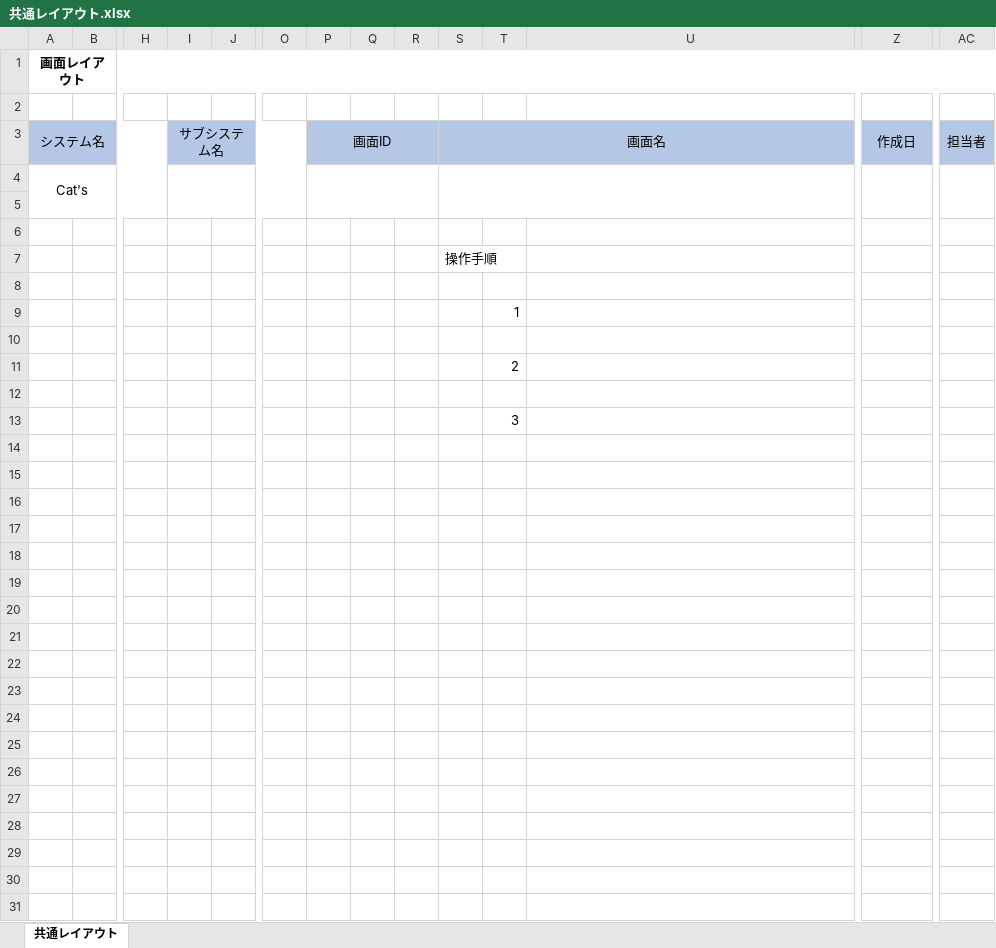
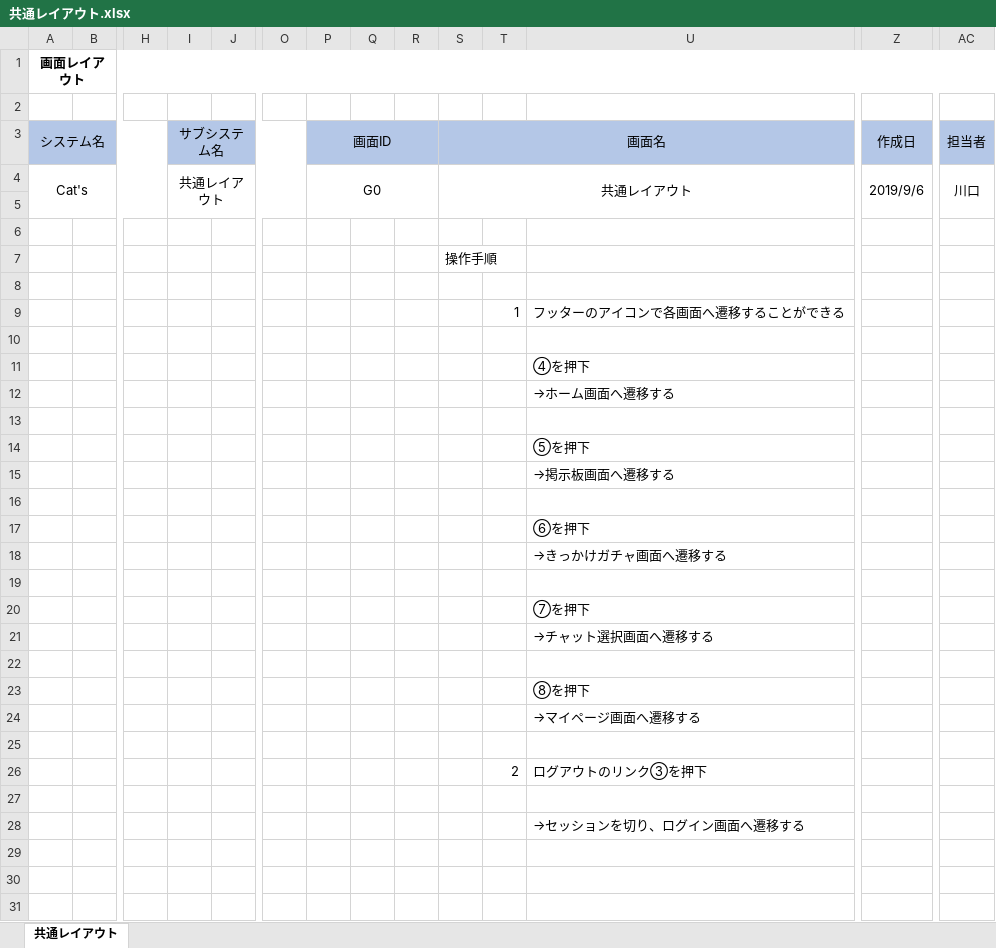
Before and after one commit to kawaguchi-mizuki/SAKURA, an Excel workbook: 設計書/画面レイアウト/共通レイアウト.xlsx, sheet 共通レイアウト, drawn as a sheet; only a part is shown, gaps mark what is left out; values as stored, in another font and other column widths than the file's, no borders; charts and pictures not drawn; removed rows and columns are numbered as before the commit, all else as after; rows hold the shown columns only; the diff covers the shown part only; the diff names each change by its address in the sheet, - before the commit and + after, or states it on an @@ line.

```diff
--- a/設計書/画面レイアウト/共通レイアウト.xlsx (sheet 共通レイアウト)
+++ b/設計書/画面レイアウト/共通レイアウト.xlsx (sheet 共通レイアウト)
-I4 (サブシステム名): (empty)
+I4 (サブシステム名): 共通レイアウト
-P4 (画面ID): (empty)
+P4 (画面ID): G0
-S4 (画面名): (empty)
+S4 (画面名): 共通レイアウト
-Z4 (作成日): (empty)
+Z4 (作成日): 2019/9/6
-AC4 (担当者): (empty)
+AC4 (担当者): 川口
-U9: (empty)
+U9: フッターのアイコンで各画面へ遷移することができる
-row 11:  |  |  |  |  |  |  |  |  |  | 2
+row 11:  |  |  |  |  |  |  |  |  |  |  | ④を押下
+row 12:  |  |  |  |  |  |  |  |  |  |  | →ホーム画面へ遷移する
-row 13:  |  |  |  |  |  |  |  |  |  | 3
+row 14:  |  |  |  |  |  |  |  |  |  |  | ⑤を押下
+row 15:  |  |  |  |  |  |  |  |  |  |  | →掲示板画面へ遷移する
+row 17:  |  |  |  |  |  |  |  |  |  |  | ⑥を押下
+row 18:  |  |  |  |  |  |  |  |  |  |  | →きっかけガチャ画面へ遷移する
+row 20:  |  |  |  |  |  |  |  |  |  |  | ⑦を押下
+row 21:  |  |  |  |  |  |  |  |  |  |  | →チャット選択画面へ遷移する
+row 23:  |  |  |  |  |  |  |  |  |  |  | ⑧を押下
+row 24:  |  |  |  |  |  |  |  |  |  |  | →マイページ画面へ遷移する
+row 26:  |  |  |  |  |  |  |  |  |  | 2 | ログアウトのリンク③を押下
-U28: (empty)
+U28: →セッションを切り、ログイン画面へ遷移する
-row 20: (empty)
-row 21: (empty)
-row 22: (empty)
-row 23: (empty)
-row 24: (empty)
-row 25: (empty)
-row 26: (empty)
-row 27: (empty)
-row 28: (empty)
```
Also changed, not shown: 24 edited cells elsewhere in this sheet, charts or pictures, 設計書/画面レイアウト/きっかけガチャ.xlsx, 設計書/画面レイアウト/チャット選択面（変更）.xlsx, 2 other files.
